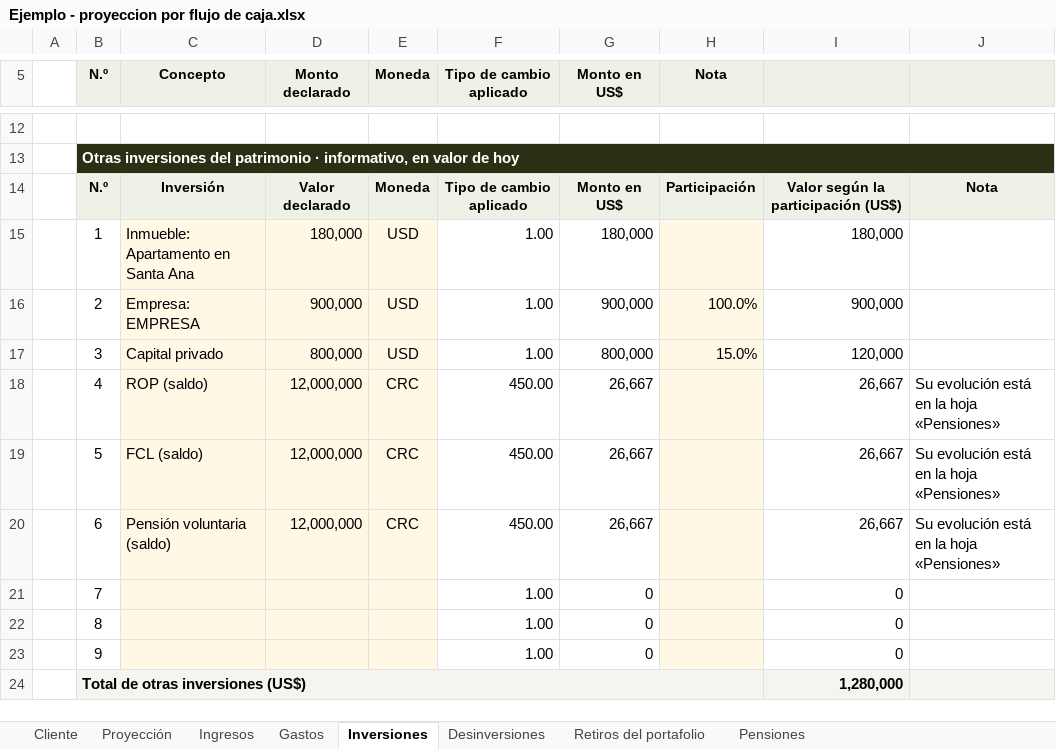
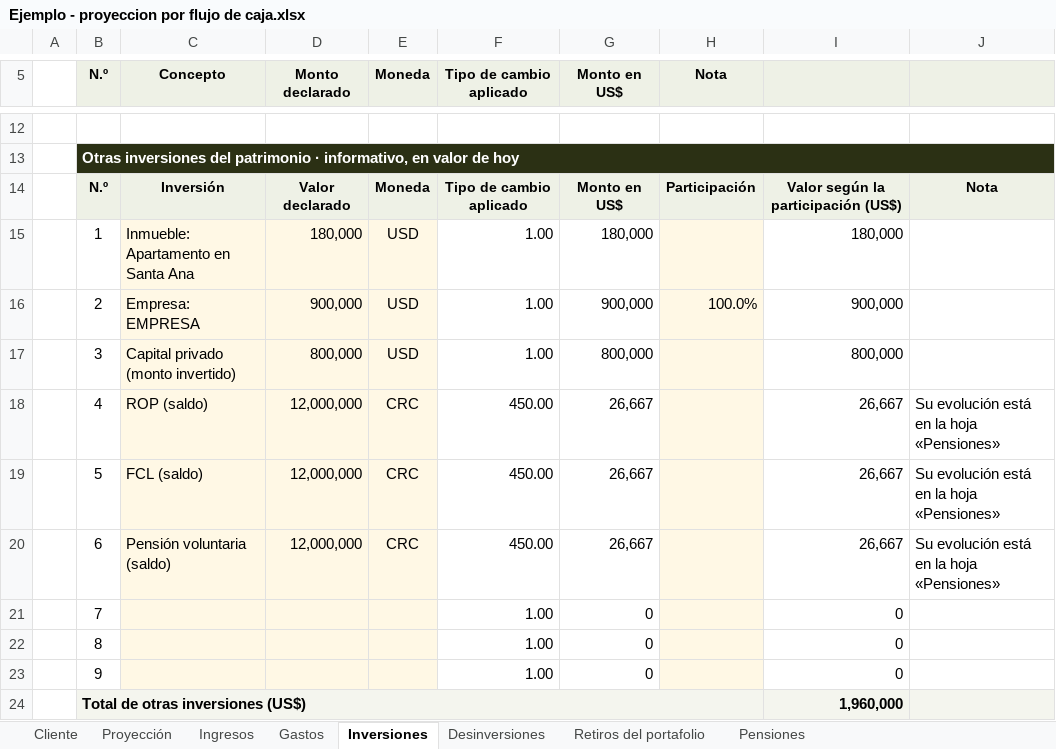
Before and after one commit to jzunigachoto/chotocruzco-FinancePlanning, an Excel workbook: Ejemplo - proyeccion por flujo de caja.xlsx, sheet Inversiones, drawn as a sheet; only a part is shown, gaps mark what is left out; values as stored, in another font and other column widths than the file's, no borders; the diff names each change by its address in the sheet, - before the commit and + after, or states it on an @@ line.

```diff
--- a/Ejemplo - proyeccion por flujo de caja.xlsx (sheet Inversiones)
+++ b/Ejemplo - proyeccion por flujo de caja.xlsx (sheet Inversiones)
-C17 (Concepto): Capital privado
+C17 (Concepto): Capital privado (monto invertido)
-H17 (Nota): 15.0%
+H17 (Nota): (empty)
-I17: 120,000
+I17: 800,000
-I24: 1,280,000
+I24: 1,960,000
```
Also changed, not shown: sheet Cliente, plantilla_familias.xlsx, plantilla_instituciones.xlsx, 8 other files.
